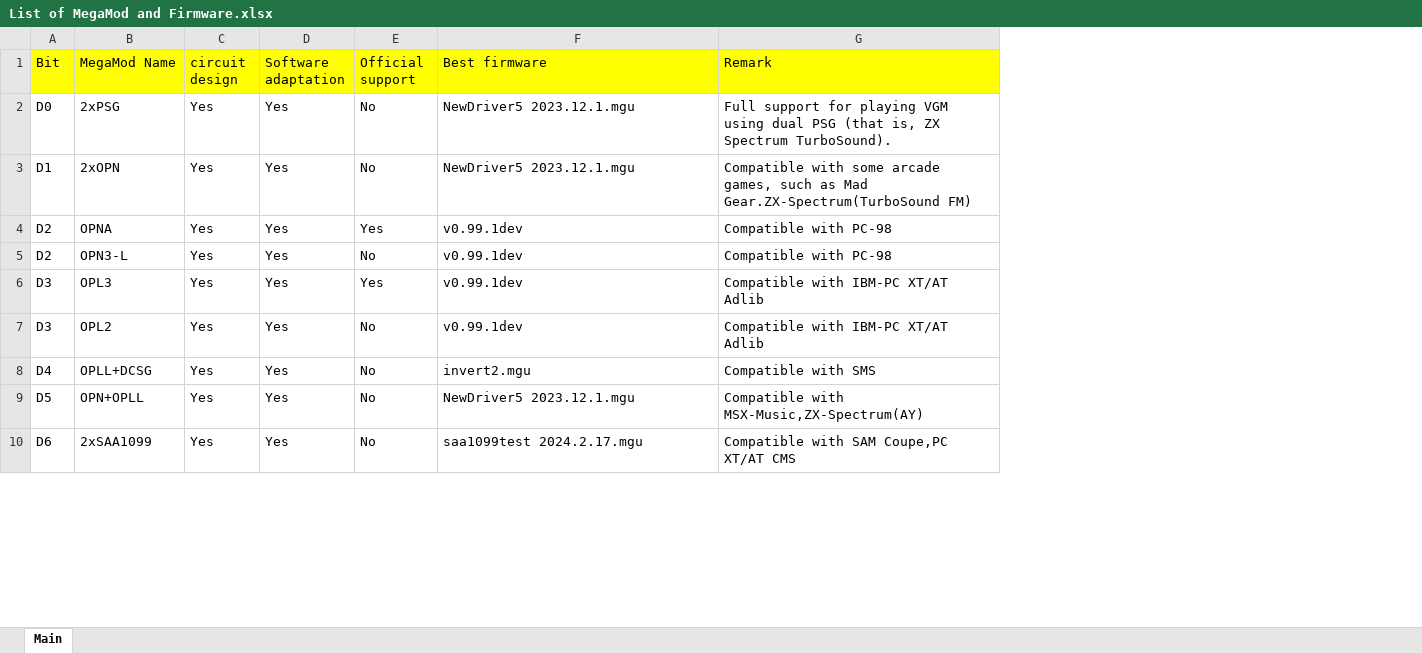
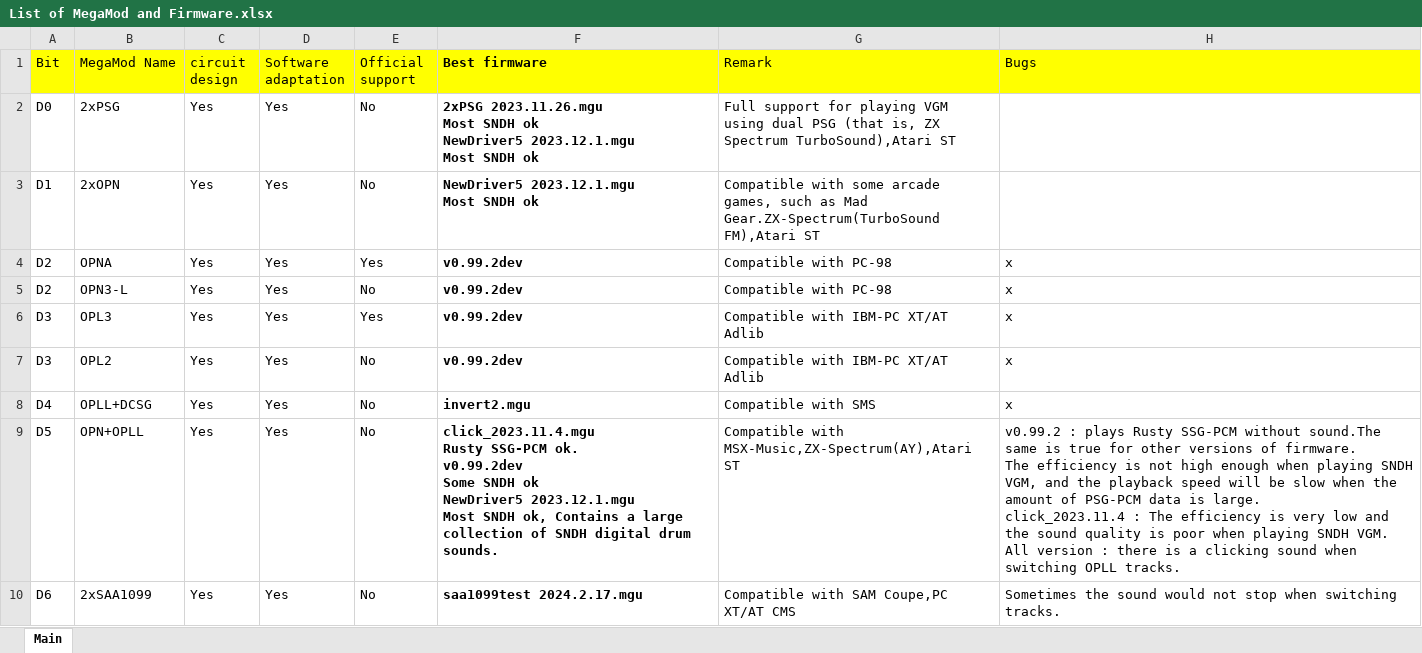
Before and after one commit to denjhang/MegaMod-Firmware, an Excel workbook: List of MegaMod and Firmware.xlsx, sheet Main, drawn as a sheet; only a part is shown; values as stored, in another font and other column widths than the file's, no borders; ↵ is a line break in a cell; the diff covers the shown part only; the diff names each change by its address in the sheet, - before the commit and + after, or states it on an @@ line.

Commit message:
Update compatibility list

```diff
--- a/List of MegaMod and Firmware.xlsx (sheet Main)
+++ b/List of MegaMod and Firmware.xlsx (sheet Main)
+column H (Bugs), rows 4-10: x | x | x | x | x | v0.99.2 : plays Rusty SSG-PCM without sound.The same is true for other versions of firmware. ↵ The efficiency is not high enough when playing SNDH VGM, and the playback speed will be slow when the amount of PSG-PCM data is large. ↵ click_2023.11.4 : The efficiency is very low and the sound quality is poor when playing SNDH VGM. ↵ All version : there is a clicking sound when switching OPLL tracks. | Sometimes the sound would not stop when switching tracks.
-F1:F10 bold: off
+F1:F10 bold: on
-F2 (Best firmware): NewDriver5 2023.12.1.mgu
+F2 (Best firmware): 2xPSG 2023.11.26.mgu ↵ Most SNDH ok ↵ NewDriver5 2023.12.1.mgu ↵ Most SNDH ok
-G2 (Remark): …ZX Spectrum TurboSound).
+G2 (Remark): …ZX Spectrum TurboSound),Atari ST
-F3 (Best firmware): NewDriver5 2023.12.1.mgu
+F3 (Best firmware): NewDriver5 2023.12.1.mgu ↵ Most SNDH ok
-G3 (Remark): …Mad Gear.ZX-Spectrum(TurboSound FM)
+G3 (Remark): …Mad Gear.ZX-Spectrum(TurboSound FM),Atari ST
-F4:F7 (Best firmware): v0.99.1dev
+F4:F7 (Best firmware): v0.99.2dev
-F9 (Best firmware): NewDriver5 2023.12.1.mgu
+F9 (Best firmware): click_2023.11.4.mgu ↵ Rusty SSG-PCM ok. ↵ v0.99.2dev ↵ Some SNDH ok ↵ NewDriver5 2023.12.1.mgu ↵ Most SNDH ok, Contains a large collection of SNDH digital drum sounds.
-G9 (Remark): Compatible with MSX-Music,ZX-Spectrum(AY)
+G9 (Remark): Compatible with MSX-Music,ZX-Spectrum(AY),Atari ST
```
Also changed, not shown: 1 added row, 4 edited cells and cell formats elsewhere in this sheet, 5 other files.
